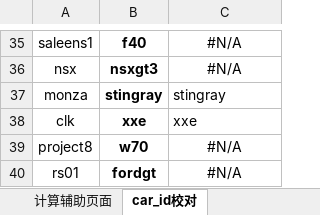
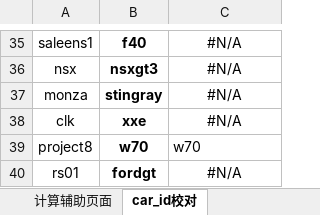
Before and after one commit to a9helper/a9-data, an Excel workbook: ALU小助手.xlsx, sheet car_id校对, drawn as a sheet; only a part is shown, gaps mark what is left out; values as stored, in another font and other column widths than the file's, no borders; the diff covers the shown part only; the diff names each change by its address in the sheet, - before the commit and + after, or states it on an @@ line.

```diff
--- a/ALU小助手.xlsx (sheet car_id校对)
+++ b/ALU小助手.xlsx (sheet car_id校对)
-C37: stingray
+C37: #N/A
-C37:C38 alignment: left
+C37:C38 alignment: center
-C38: xxe
+C38: #N/A
-C39: #N/A
+C39: w70
-C39 alignment: center
+C39 alignment: left
```
Also changed, not shown: other rows of this sheet, sheet 四维图, sheet 全车数据表, sheet 数据卡片, sheet versionNoteGL, formulas that keep their value, charts or pictures, 1 other file.
